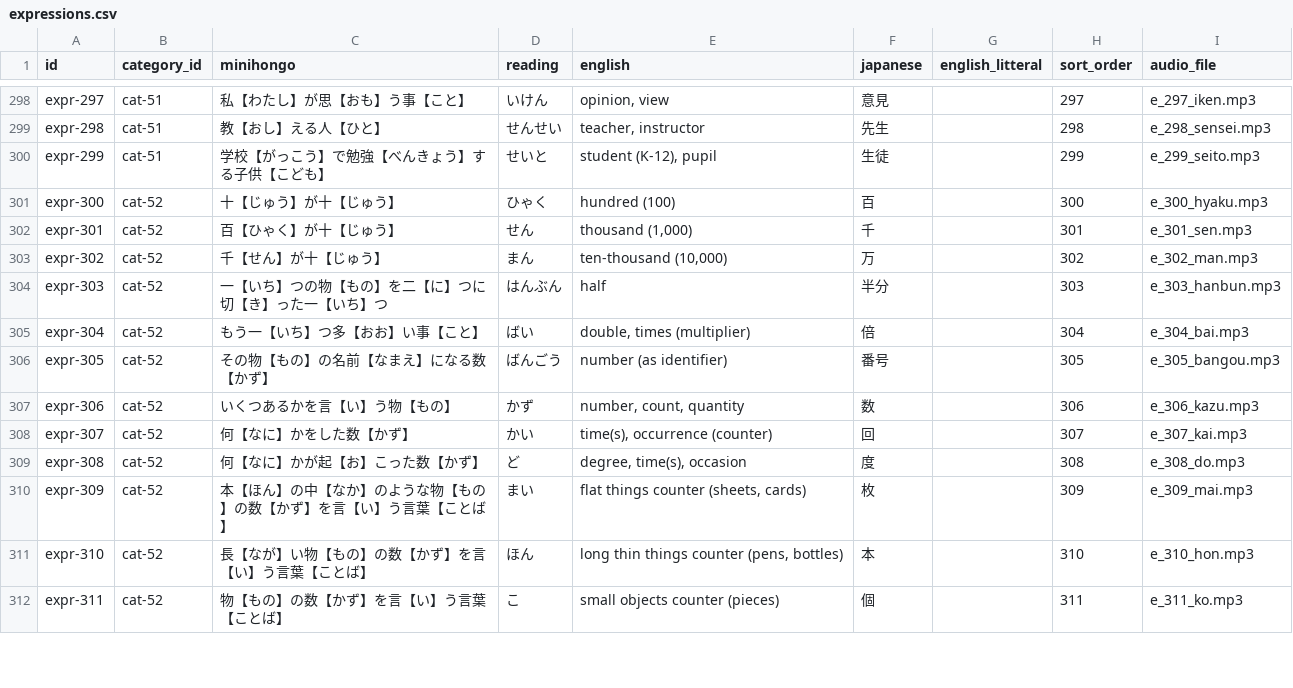
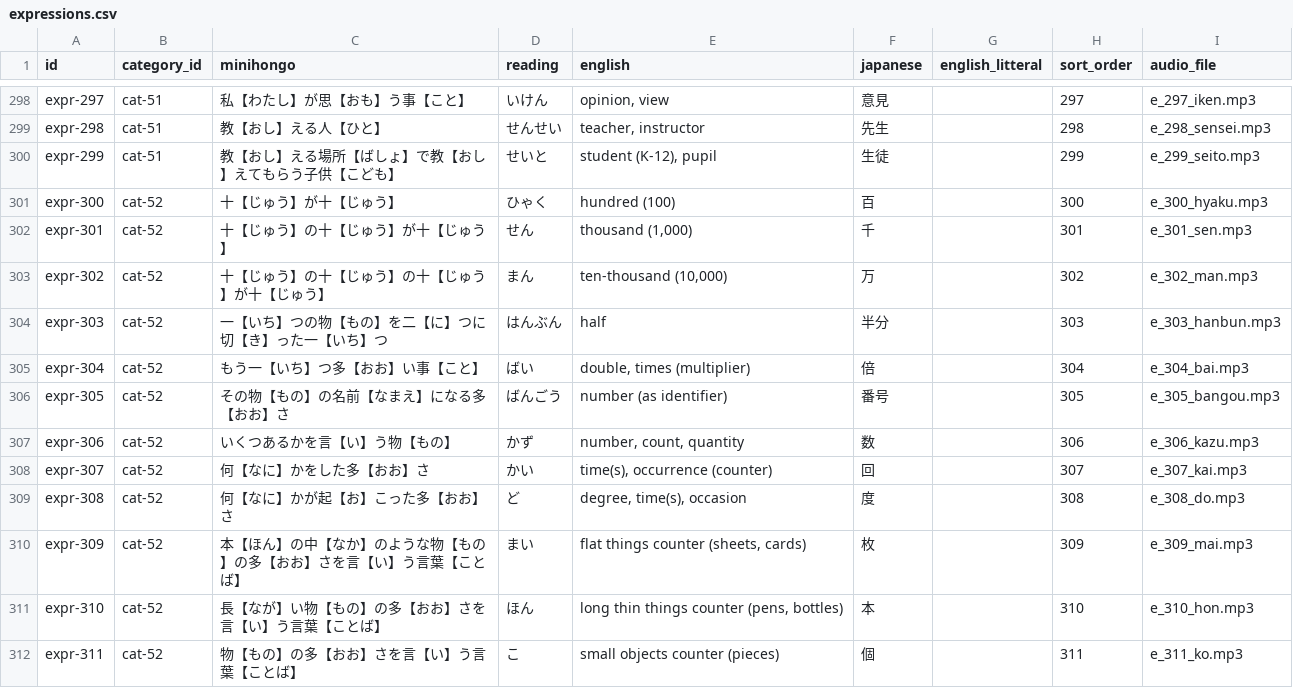
Before and after one commit to KakkoiDev/minihongo, a CSV file: data/expressions.csv, drawn as a sheet; only a part is shown, gaps mark what is left out; the diff covers the shown part only.

```diff
--- a/data/expressions.csv
+++ b/data/expressions.csv
@@ -299,14 +299,14 @@ expr-297,cat-51,私【わたし】が思【おも】う事【こと】,いけん
 expr-298,cat-51,教【おし】える人【ひと】,せんせい,"teacher, instructor",先生,,298,e_298_sensei.mp3
-expr-299,cat-51,学校【がっこう】で勉強【べんきょう】する子供【こども】,せいと,"student (K-12), pupil",生徒,,299,e_299_seito.mp3
+expr-299,cat-51,教【おし】える場所【ばしょ】で教【おし】えてもらう子供【こども】,せいと,"student (K-12), pupil",生徒,,299,e_299_seito.mp3
 expr-300,cat-52,十【じゅう】が十【じゅう】,ひゃく,hundred (100),百,,300,e_300_hyaku.mp3
-expr-301,cat-52,百【ひゃく】が十【じゅう】,せん,"thousand (1,000)",千,,301,e_301_sen.mp3
-expr-302,cat-52,千【せん】が十【じゅう】,まん,"ten-thousand (10,000)",万,,302,e_302_man.mp3
+expr-301,cat-52,十【じゅう】の十【じゅう】が十【じゅう】,せん,"thousand (1,000)",千,,301,e_301_sen.mp3
+expr-302,cat-52,十【じゅう】の十【じゅう】の十【じゅう】が十【じゅう】,まん,"ten-thousand (10,000)",万,,302,e_302_man.mp3
 expr-303,cat-52,一【いち】つの物【もの】を二【に】つに切【き】った一【いち】つ,はんぶん,half,半分,,303,e_303_hanbun.mp3
 expr-304,cat-52,もう一【いち】つ多【おお】い事【こと】,ばい,"double, times (multiplier)",倍,,304,e_304_bai.mp3
-expr-305,cat-52,その物【もの】の名前【なまえ】になる数【かず】,ばんごう,number (as identifier),番号,,305,e_305_bangou.mp3
+expr-305,cat-52,その物【もの】の名前【なまえ】になる多【おお】さ,ばんごう,number (as identifier),番号,,305,e_305_bangou.mp3
 expr-306,cat-52,いくつあるかを言【い】う物【もの】,かず,"number, count, quantity",数,,306,e_306_kazu.mp3
-expr-307,cat-52,何【なに】かをした数【かず】,かい,"time(s), occurrence (counter)",回,,307,e_307_kai.mp3
-expr-308,cat-52,何【なに】かが起【お】こった数【かず】,ど,"degree, time(s), occasion",度,,308,e_308_do.mp3
-expr-309,cat-52,本【ほん】の中【なか】のような物【もの】の数【かず】を言【い】う言葉【ことば】,まい,"flat things counter (sheets, cards)",枚,,309,e_309_mai.mp3
-expr-310,cat-52,長【なが】い物【もの】の数【かず】を言【い】う言葉【ことば】,ほん,"long thin things counter (pens, bottles)",本,,310,e_310_hon.mp3
-expr-311,cat-52,物【もの】の数【かず】を言【い】う言葉【ことば】,こ,small objects counter (pieces),個,,311,e_311_ko.mp3
+expr-307,cat-52,何【なに】かをした多【おお】さ,かい,"time(s), occurrence (counter)",回,,307,e_307_kai.mp3
+expr-308,cat-52,何【なに】かが起【お】こった多【おお】さ,ど,"degree, time(s), occasion",度,,308,e_308_do.mp3
+expr-309,cat-52,本【ほん】の中【なか】のような物【もの】の多【おお】さを言【い】う言葉【ことば】,まい,"flat things counter (sheets, cards)",枚,,309,e_309_mai.mp3
+expr-310,cat-52,長【なが】い物【もの】の多【おお】さを言【い】う言葉【ことば】,ほん,"long thin things counter (pens, bottles)",本,,310,e_310_hon.mp3
+expr-311,cat-52,物【もの】の多【おお】さを言【い】う言葉【ことば】,こ,small objects counter (pieces),個,,311,e_311_ko.mp3
```
Also changed, not shown: 112 edited cells elsewhere in this file, 2 other files.
